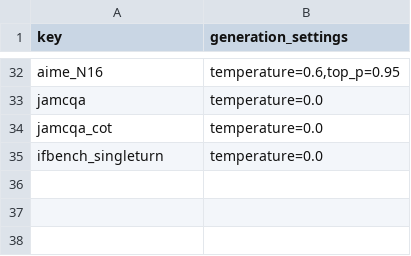
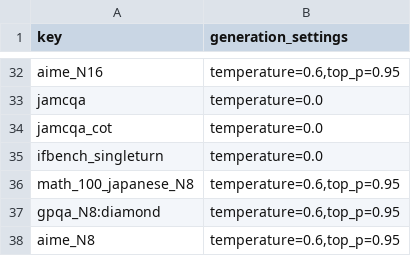
Before and after one commit to cfiken/swallow-evaluation-instruct, a CSV file: scripts/generation_settings/task_settings.csv, drawn as a sheet; only a part is shown, gaps mark what is left out; the diff names each change by its address in the sheet, - before the commit and + after, or states it on an @@ line.

Commit message:
ci: 🎡 added default parameters for N=8 trials

```diff
--- a/scripts/generation_settings/task_settings.csv
+++ b/scripts/generation_settings/task_settings.csv
+row 36: math_100_japanese_N8 | temperature=0.6,top_p=0.95
+row 37: gpqa_N8:diamond | temperature=0.6,top_p=0.95
+row 38: aime_N8 | temperature=0.6,top_p=0.95
```
